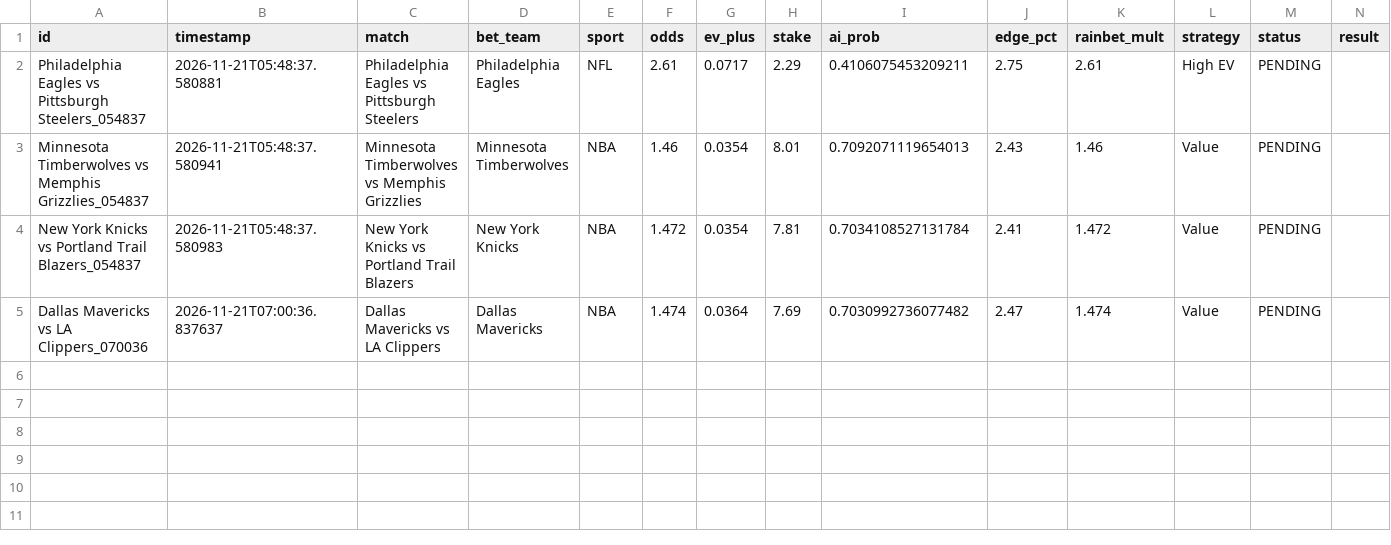
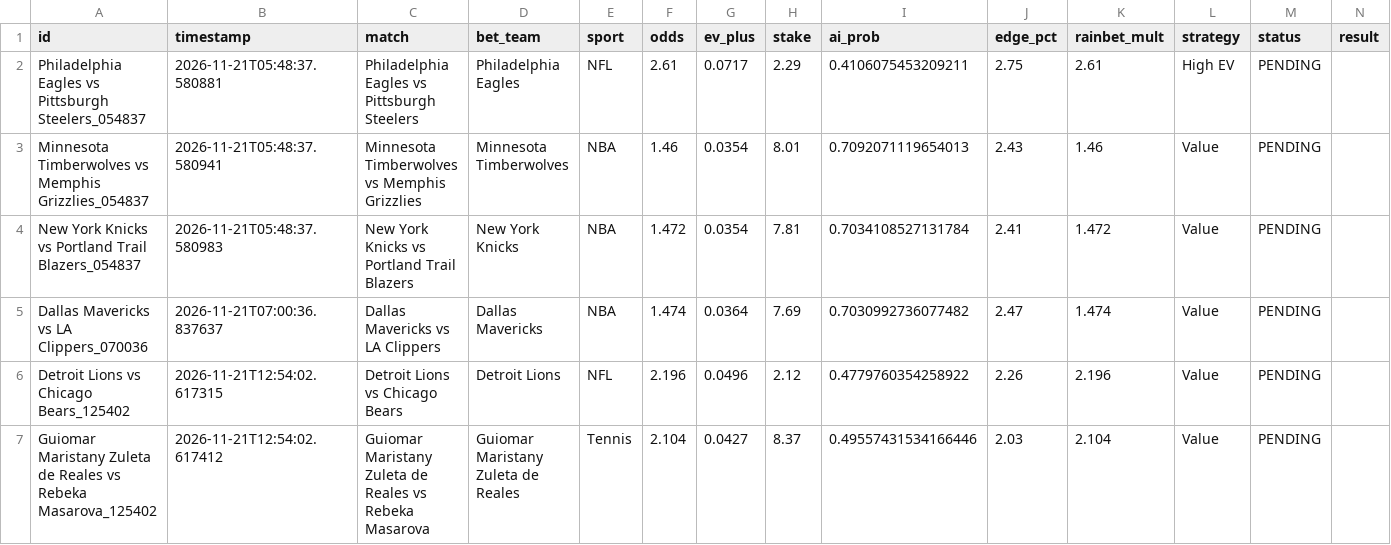
Before and after one commit to alexaspi-hub/mainsell, a CSV file: paper_trades.csv, drawn as a sheet.

Commit message:
Update paper_trades.csv — 2026-11-21T12:54:02

```diff
--- a/paper_trades.csv
+++ b/paper_trades.csv
@@ -5 +5,3 @@ New York Knicks vs Portland Trail Blazers_054837,2026-11-21T05:48:37.580983,New
 Dallas Mavericks vs LA Clippers_070036,2026-11-21T07:00:36.837637,Dallas Mavericks vs LA Clippers,Dallas Mavericks,NBA,1.474,0.0364,7.69,0.7030992736077482,2.47,1.474,Value,PENDING,
+Detroit Lions vs Chicago Bears_125402,2026-11-21T12:54:02.617315,Detroit Lions vs Chicago Bears,Detroit Lions,NFL,2.196,0.0496,2.12,0.4779760354258922,2.26,2.196,Value,PENDING,
+Guiomar Maristany Zuleta de Reales vs Rebeka Masarova_125402,2026-11-21T12:54:02.617412,Guiomar Maristany Zuleta de Reales vs Rebeka Masarova,Guiomar Maristany Zuleta de Reales,Tennis,2.104,0.0427,8.37,0.49557431534166446,2.03,2.104,Value,PENDING,
```
